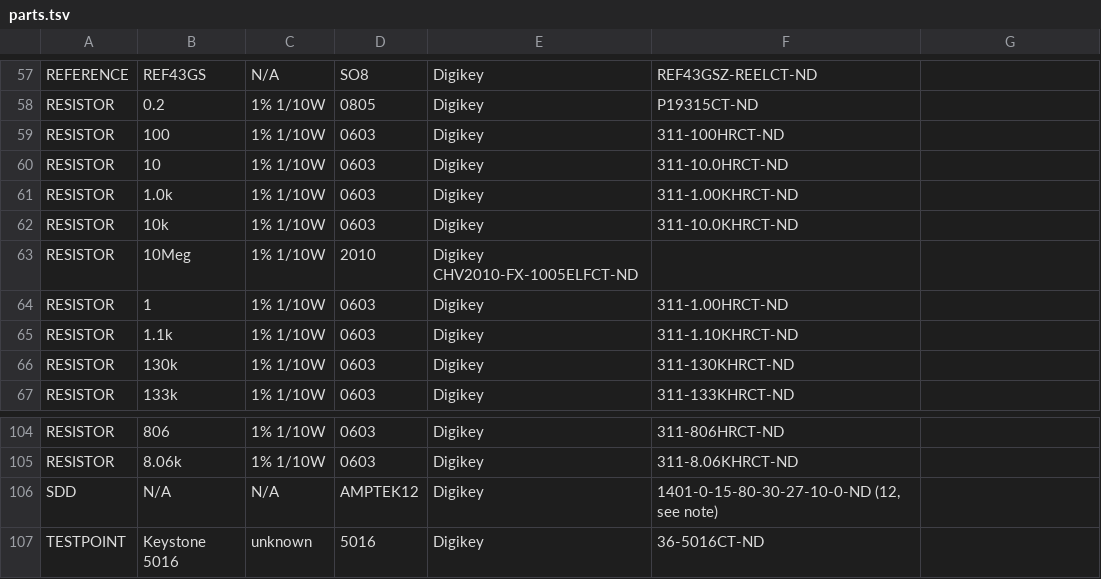
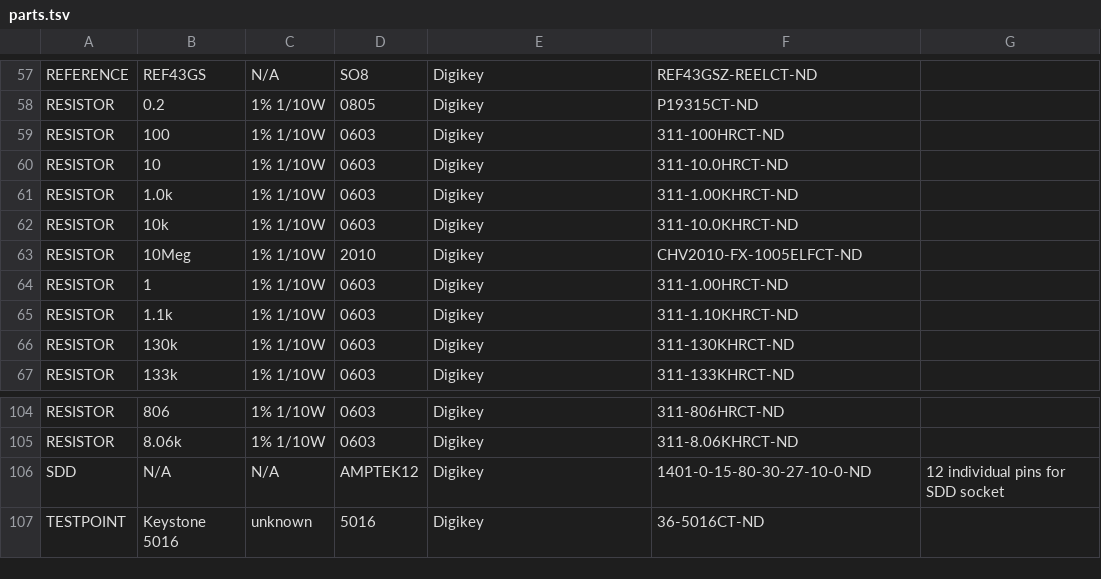
Before and after one commit to noqsi/Mcadam, a TSV file: Circuits/Schematic/parts.tsv, drawn as a sheet; only a part is shown, gaps mark what is left out.

Commit message:
Sreaming Circuits BOM

```diff
--- a/Circuits/Schematic/parts.tsv
+++ b/Circuits/Schematic/parts.tsv
@@ -62,3 +62,3 @@ RESISTOR	1.0k	1% 1/10W	0603	Digikey	311-1.00KHRCT-ND
 RESISTOR	10k	1% 1/10W	0603	Digikey	311-10.0KHRCT-ND
-RESISTOR	10Meg	1% 1/10W	2010	Digikey CHV2010-FX-1005ELFCT-ND
+RESISTOR	10Meg	1% 1/10W	2010	Digikey	CHV2010-FX-1005ELFCT-ND
 RESISTOR	1	1% 1/10W	0603	Digikey	311-1.00HRCT-ND
@@ -105,3 +105,3 @@ RESISTOR	806	1% 1/10W	0603	Digikey	311-806HRCT-ND
 RESISTOR	8.06k	1% 1/10W	0603	Digikey	311-8.06KHRCT-ND
-SDD	N/A	N/A	AMPTEK12	Digikey	1401-0-15-80-30-27-10-0-ND (12, see note)
+SDD	N/A	N/A	AMPTEK12	Digikey	1401-0-15-80-30-27-10-0-ND	12 individual pins for SDD socket
 TESTPOINT	Keystone 5016	unknown	5016	Digikey	36-5016CT-ND
```
Also changed, not shown: 4 other files.
